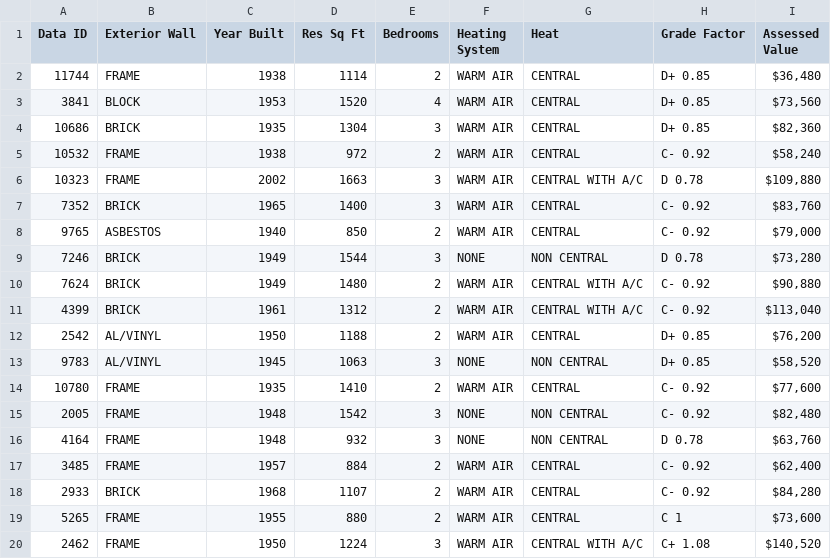
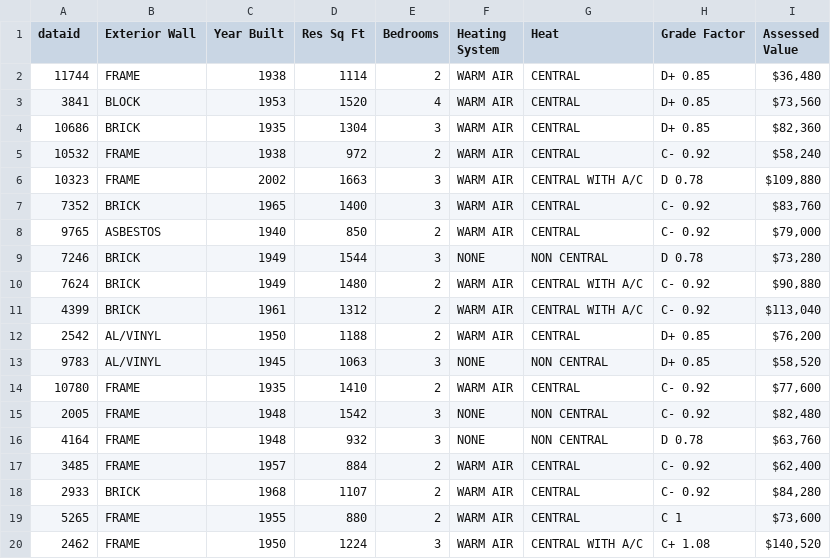
Before and after one commit to alexhu2001/alexhu2001.github.io, a CSV file: PropertyData.csv, drawn as a sheet; the diff names each change by its address in the sheet, - before the commit and + after, or states it on an @@ line.

Commit message:
Add files via upload

```diff
--- a/PropertyData.csv
+++ b/PropertyData.csv
-A1: Data ID
+A1: dataid
```
